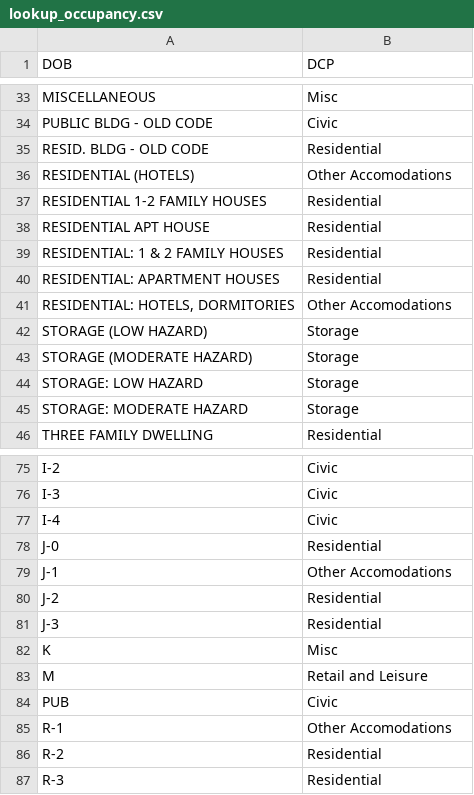
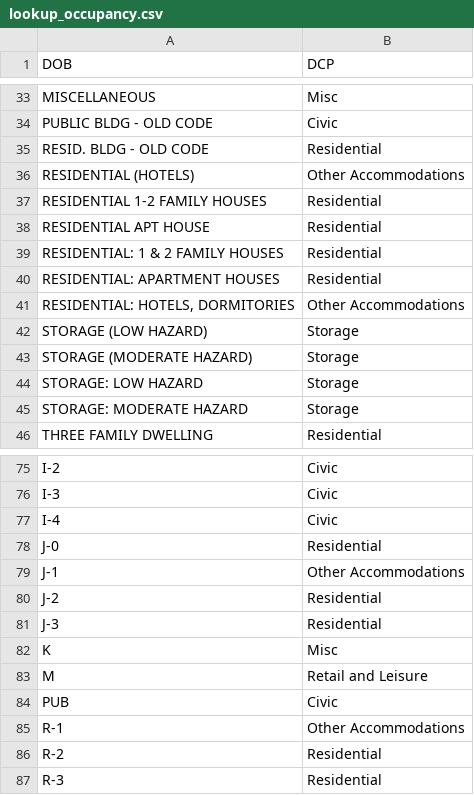
Before and after one commit to NYCPlanning/db-housingdev, a CSV file: lookup_tables/lookup_occupancy.csv, drawn as a sheet; only a part is shown, gaps mark what is left out.

Commit message:
fixed spelling of Other Accommodations

```diff
--- a/lookup_tables/lookup_occupancy.csv
+++ b/lookup_tables/lookup_occupancy.csv
@@ -35,3 +35,3 @@ PUBLIC BLDG - OLD CODE,Civic
 RESID. BLDG - OLD CODE,Residential
-RESIDENTIAL (HOTELS),Other Accomodations
+RESIDENTIAL (HOTELS),Other Accommodations
 RESIDENTIAL 1-2 FAMILY HOUSES,Residential
@@ -40,3 +40,3 @@ RESIDENTIAL: 1 & 2 FAMILY HOUSES,Residential
 RESIDENTIAL: APARTMENT HOUSES,Residential
-"RESIDENTIAL: HOTELS, DORMITORIES",Other Accomodations
+"RESIDENTIAL: HOTELS, DORMITORIES",Other Accommodations
 STORAGE (LOW HAZARD),Storage
@@ -78,3 +78,3 @@ I-4,Civic
 J-0,Residential
-J-1,Other Accomodations
+J-1,Other Accommodations
 J-2,Residential
@@ -84,3 +84,3 @@ M,Retail and Leisure
 PUB,Civic
-R-1,Other Accomodations
+R-1,Other Accommodations
 R-2,Residential
```
Also changed, not shown: 1 other file.
